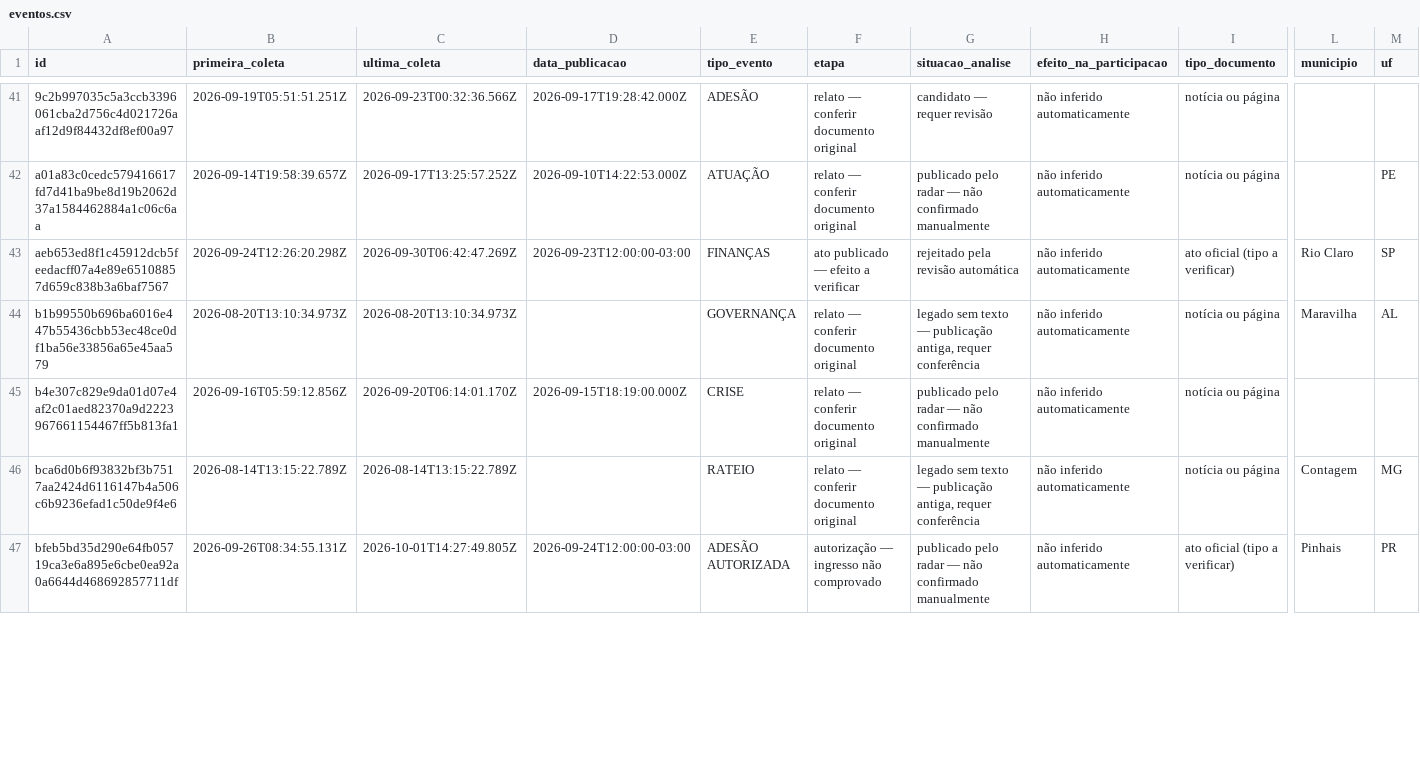
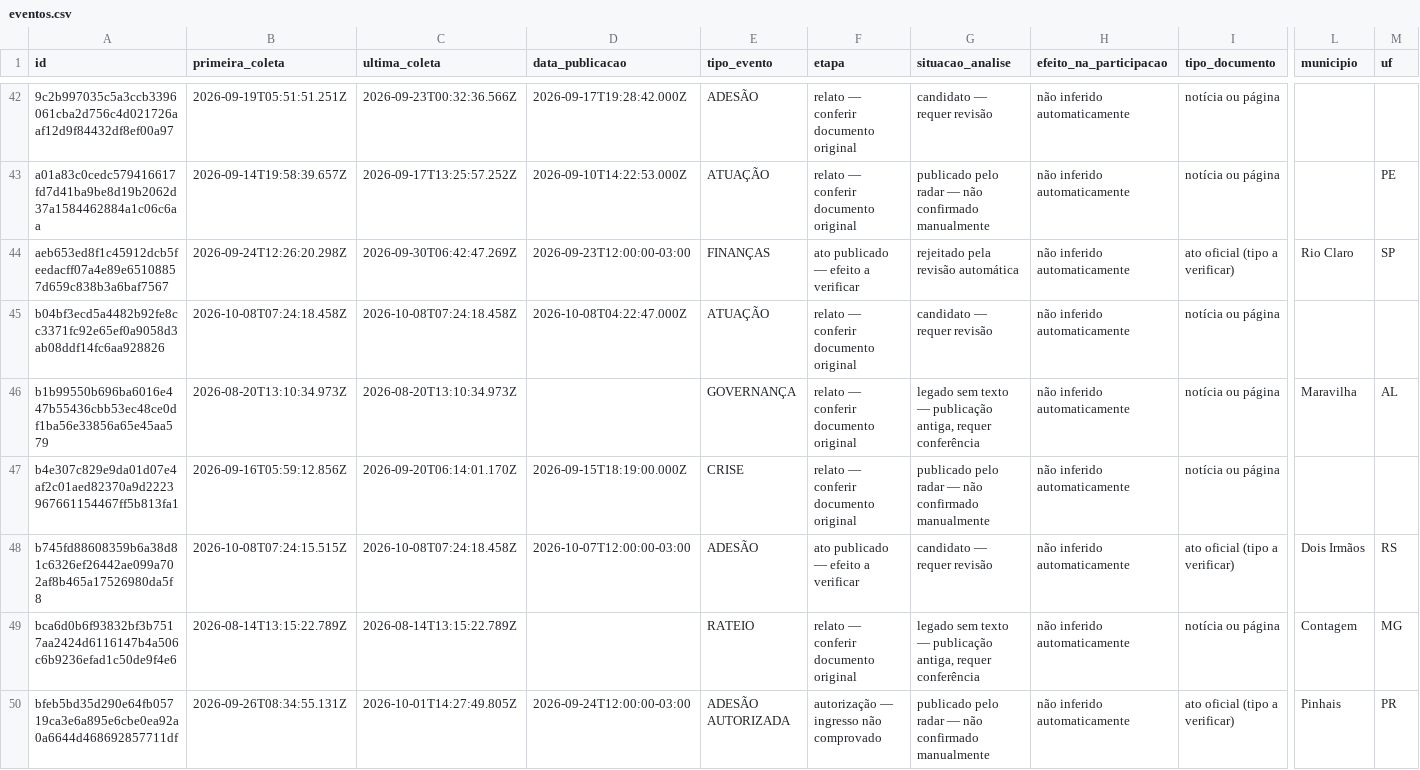
Before and after one commit to driano1221/radar-consorcios-whatsapp, a CSV file: data/catalogo/eventos.csv, drawn as a sheet; only a part is shown, gaps mark what is left out; rows hold the shown columns only; the diff covers the shown part only; the diff names each change by its address in the sheet, - before the commit and + after, or states it on an @@ line.

```diff
--- a/data/catalogo/eventos.csv
+++ b/data/catalogo/eventos.csv
+row 45: b04bf3ecd5a4482b92fe8cc3371fc92e65ef0a9058d3ab08ddf14fc6aa928826 | 2026-10-08T07:24:18.458Z | 2026-10-08T07:24:18.458Z | 2026-10-08T04:22:47.000Z | ATUAÇÃO | relato — conferir documento original | candidato — requer revisão | não inferido automaticamente | notícia ou página
+row 48: b745fd88608359b6a38d81c6326ef26442ae099a702af8b465a17526980da5f8 | 2026-10-08T07:24:15.515Z | 2026-10-08T07:24:18.458Z | 2026-10-07T12:00:00-03:00 | ADESÃO | ato publicado — efeito a verificar | candidato — requer revisão | não inferido automaticamente | ato oficial (tipo a verificar) | Dois Irmãos | RS
```
Also changed, not shown: 1 added row and 2 edited cells elsewhere in this file, data/catalogo/consorcios.csv, data/catalogo/identidade-pendente.csv, 5 other files.
